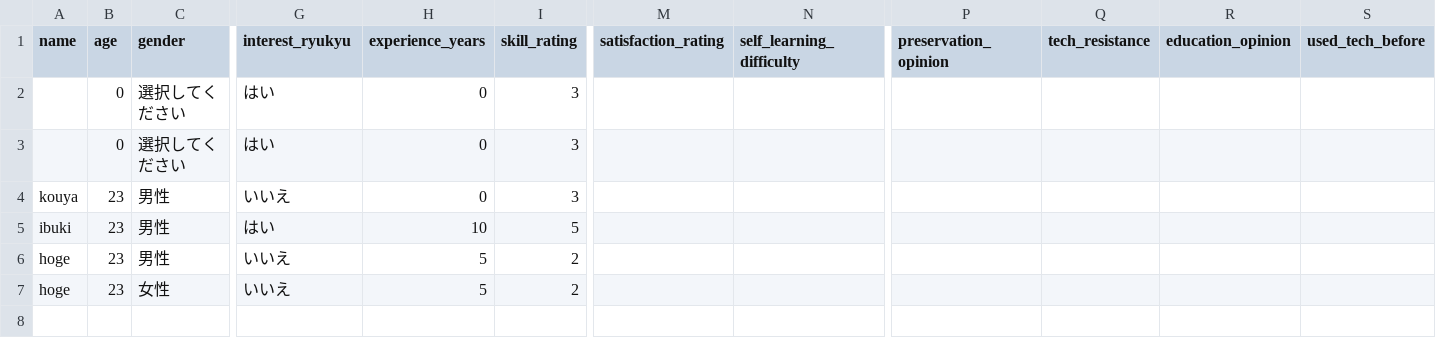
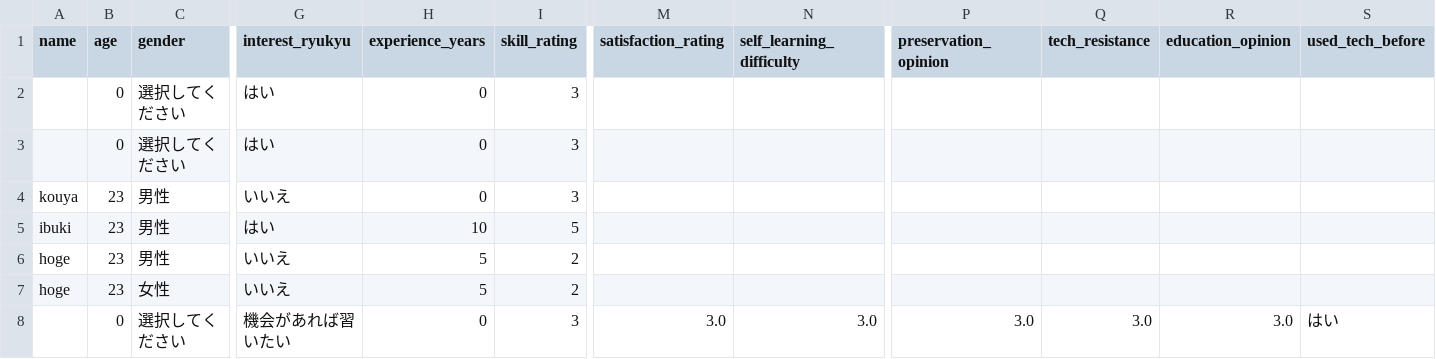
Before and after one commit to kouyara/Systems_Engineering_6group, a CSV file: survey_results.csv, drawn as a sheet; only a part is shown, gaps mark what is left out; rows hold the shown columns only; the diff names each change by its address in the sheet, - before the commit and + after, or states it on an @@ line.

```diff
--- a/survey_results.csv
+++ b/survey_results.csv
+row 8:  | 0 | 選択してください | 機会があれば習いたい | 0 | 3 | 3.0 | 3.0 | 3.0 | 3.0 | 3.0 | はい
```
Also changed, not shown: 6 other files.
